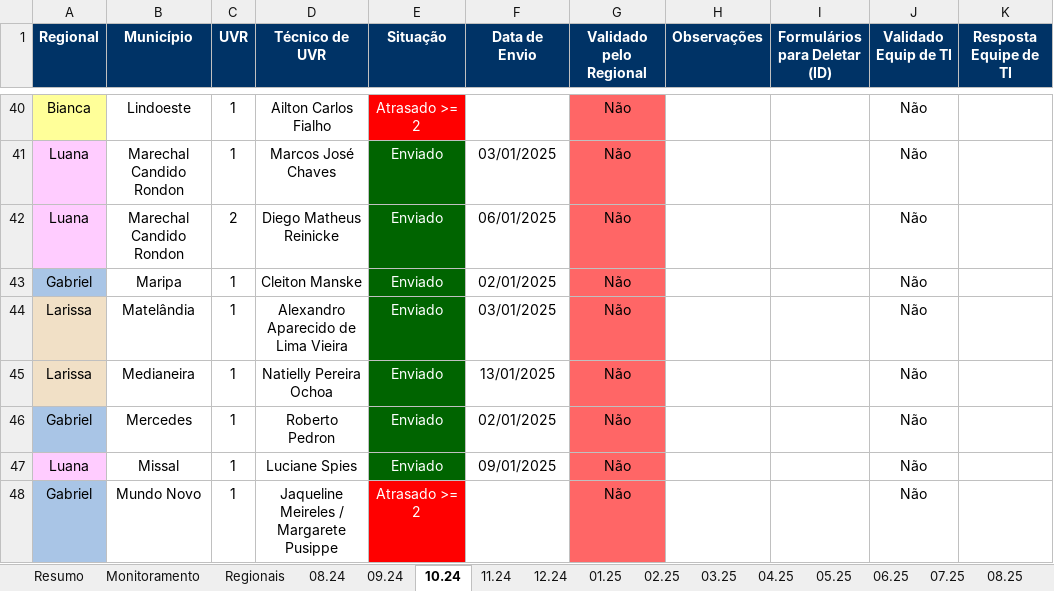
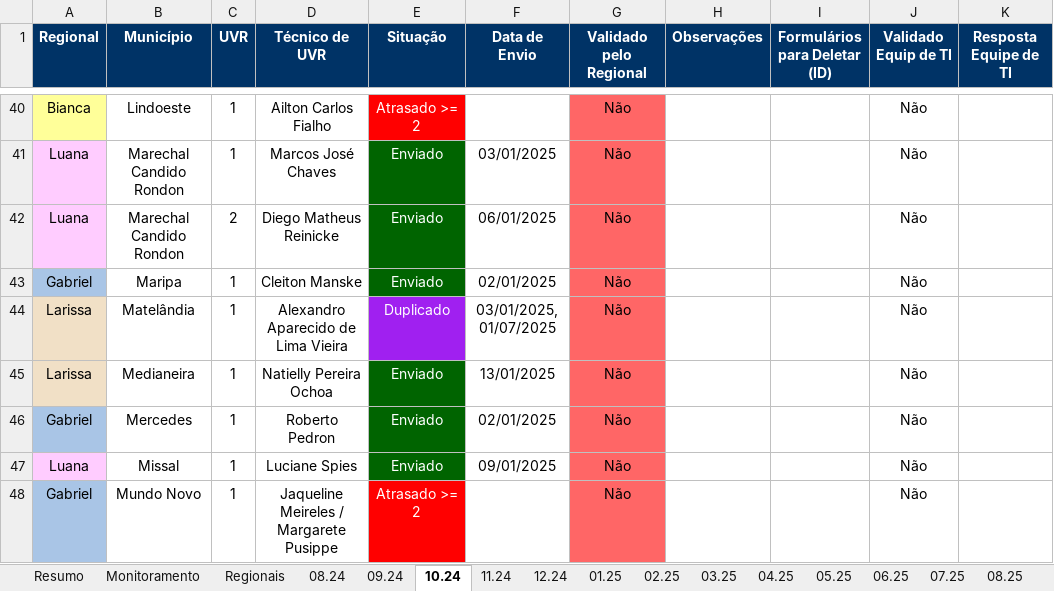
Before and after one commit to Josimarhdev/form_scripts, an Excel workbook: outputs/grs_atualizado_form4.xlsx, sheet 10.24, drawn as a sheet; only a part is shown, gaps mark what is left out; values as stored, in another font and other column widths than the file's, no borders; conditional formats not drawn; the diff names each change by its address in the sheet, - before the commit and + after, or states it on an @@ line.

```diff
--- a/outputs/grs_atualizado_form4.xlsx (sheet 10.24)
+++ b/outputs/grs_atualizado_form4.xlsx (sheet 10.24)
-E44 (Situação): Enviado
+E44 (Situação): Duplicado
-E44 fill: #006400
+E44 fill: #A020F0
-F44 (Data de Envio): 03/01/2025
+F44 (Data de Envio): 03/01/2025, 01/07/2025
```
Also changed, not shown: sheet Regionais, sheet Monitoramento, sheet 06.25, sheet Resumo, sheet 05.25, sheet Irregulares, 11 more sheets, inputs/0 - Belém/0 - Monitoramento Form 4.xlsx, inputs/0 - Expansão/0 - Monitoramento Form 4.xlsx, 15 other files.
